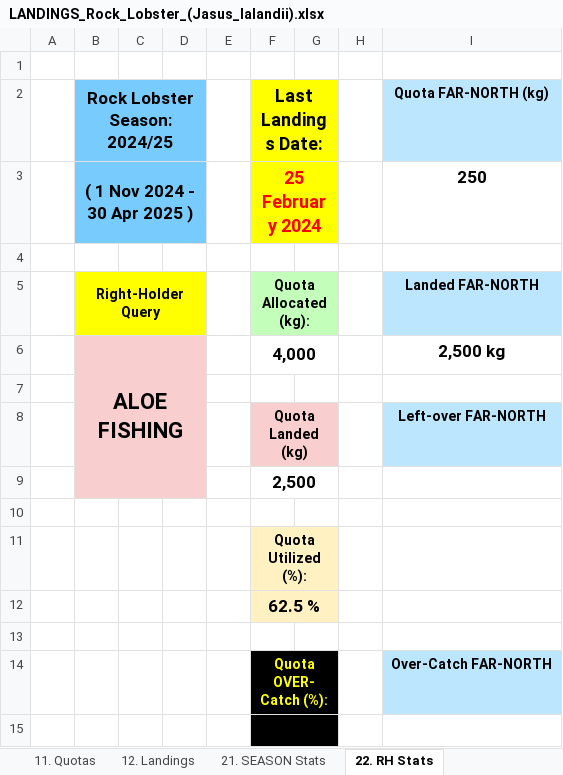
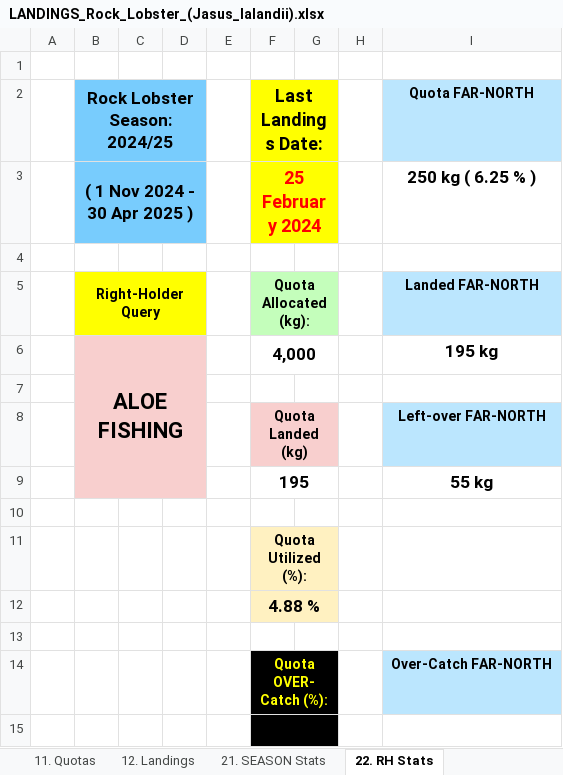
Before and after one commit to swat-grn-mfmr/Templates, an Excel workbook: Landings/LANDINGS_Rock_Lobster_(Jasus_lalandii).xlsx, sheet 22. RH Stats, drawn as a sheet; values as stored, in another font and other column widths than the file's, no borders; conditional formats not drawn; removed rows and columns are numbered as before the commit, all else as after; the diff names each change by its address in the sheet, - before the commit and + after, or states it on an @@ line.

Commit message:
MainTEMPs - Slow progress: Rock Lobster Template - v05 ...

```diff
--- a/Landings/LANDINGS_Rock_Lobster_(Jasus_lalandii).xlsx (sheet 22. RH Stats)
+++ b/Landings/LANDINGS_Rock_Lobster_(Jasus_lalandii).xlsx (sheet 22. RH Stats)
-I2: Quota FAR-NORTH (kg)
+I2: Quota FAR-NORTH
-I3 (Quota FAR-NORTH): 250
+I3 (Quota FAR-NORTH): 250 kg ( 6.25 % )
-I6 (Quota FAR-NORTH): 2,500 kg
+I6 (Quota FAR-NORTH): 195 kg
-row 9:  |  |  |  |  | 2,500
+row 9:  |  |  |  |  | 195 |  |  | 55 kg
-F12 (Last Landings Date:): 62.5 %
+F12 (Last Landings Date:): 4.88 %
```
Also changed, not shown: sheet 02. META-Areas, sheet 12. Landings.
